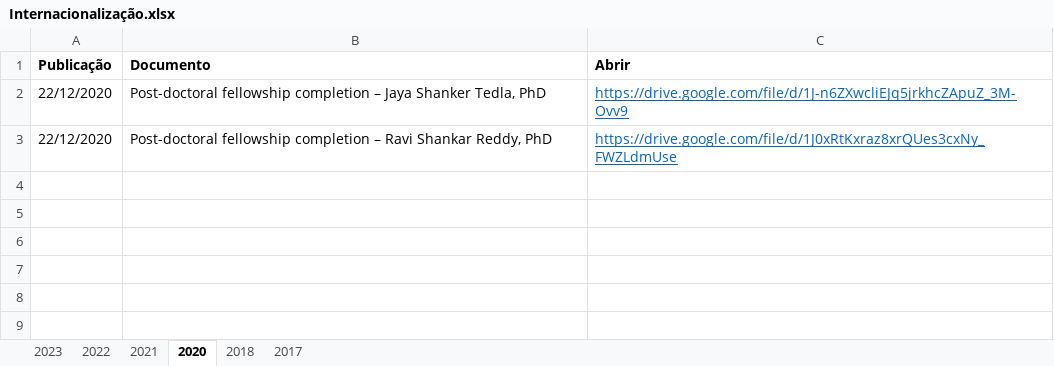
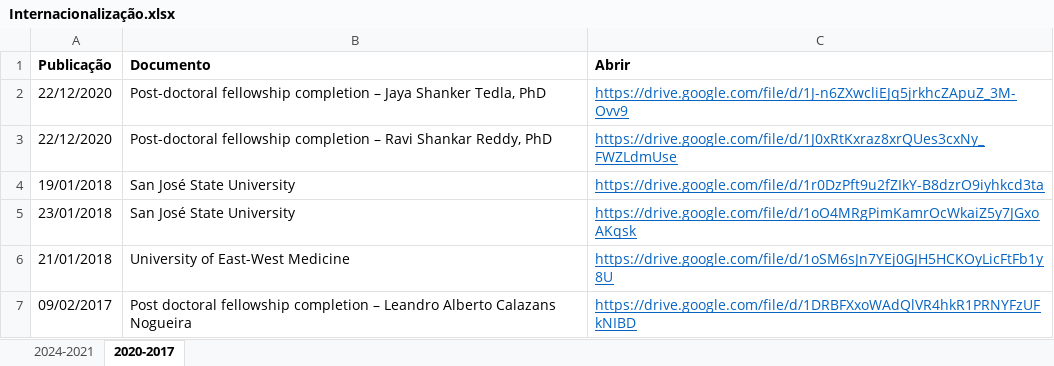
Before and after one commit to ppgcr-unisuam/observatoriocr, an Excel workbook: PPG/Internacionalização.xlsx, sheet 2020-2017, drawn as a sheet; values as stored, in another font and other column widths than the file's, no borders; the diff names each change by its address in the sheet, - before the commit and + after, or states it on an @@ line.

```diff
--- a/PPG/Internacionalização.xlsx (sheet 2020-2017)
+++ b/PPG/Internacionalização.xlsx (sheet 2020-2017)
-sheet tab: 2023
+sheet tab: 2024-2021
-sheet tab: 2020
+sheet tab: 2020-2017
-sheet tab: 2022
-sheet tab: 2021
-sheet tab: 2018
-sheet tab: 2017
+row 4: 19/01/2018 | San José State University | https://drive.google.com/file/d/1r0DzPft9u2fZIkY-B8dzrO9iyhkcd3ta
+row 5: 23/01/2018 | San José State University | https://drive.google.com/file/d/1oO4MRgPimKamrOcWkaiZ5y7JGxoAKqsk
+row 6: 21/01/2018 | University of East-West Medicine | https://drive.google.com/file/d/1oSM6sJn7YEj0GJH5HCKOyLicFtFb1y8U
+row 7: 09/02/2017 | Post doctoral fellowship completion – Leandro Alberto Calazans Nogueira | https://drive.google.com/file/d/1DRBFXxoWAdQlVR4hkR1PRNYFzUFkNIBD
```
Also changed, not shown: sheet 2024-2021, PPG/Bolsas.xlsx, docs/PPG/Bolsas.xlsx, 29 other files.
